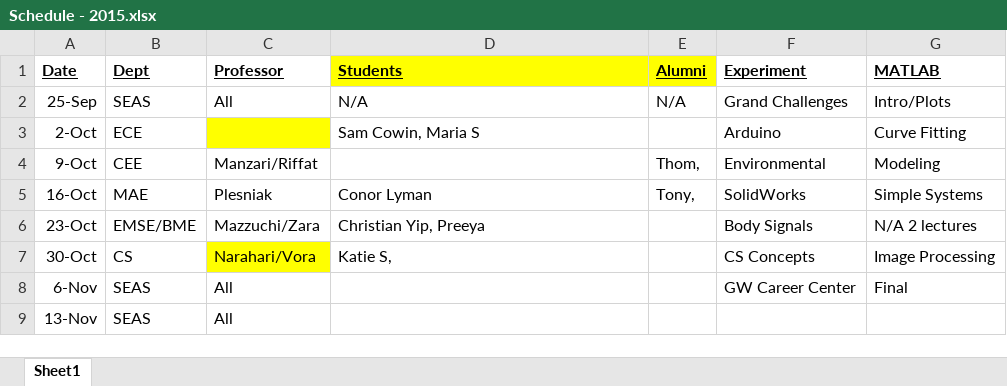
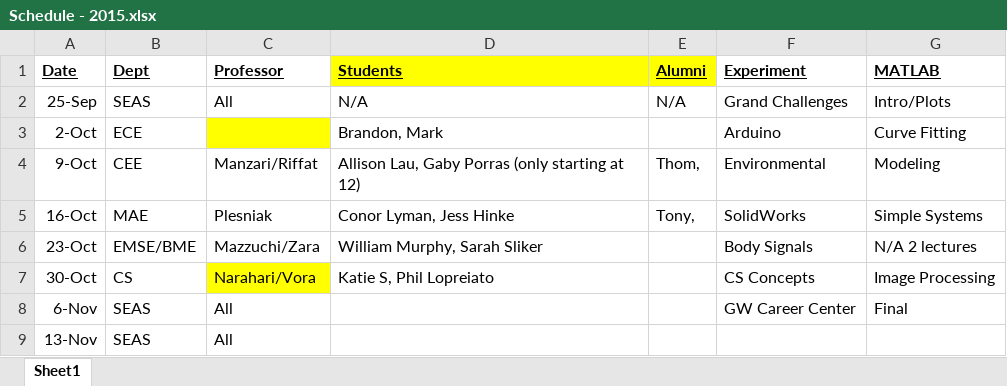
Before and after one commit to rbds/APSC_1001, an Excel workbook: Schedule - 2015.xlsx, sheet Sheet1, drawn as a sheet; values as stored, in another font and other column widths than the file's, no borders; the diff names each change by its address in the sheet, - before the commit and + after, or states it on an @@ line.

Commit message:
update schedule

```diff
--- a/Schedule - 2015.xlsx (sheet Sheet1)
+++ b/Schedule - 2015.xlsx (sheet Sheet1)
-D3 (Students): Sam Cowin, Maria S
+D3 (Students): Brandon, Mark
-D4 (Students): (empty)
+D4 (Students): Allison Lau, Gaby Porras (only starting at 12)
-D5 (Students): Conor Lyman
+D5 (Students): Conor Lyman, Jess Hinke
-D6 (Students): Christian Yip, Preeya
+D6 (Students): William Murphy, Sarah Sliker
-D7 (Students): Katie S,
+D7 (Students): Katie S, Phil Lopreiato
```
Also changed, not shown: 1 other file.
